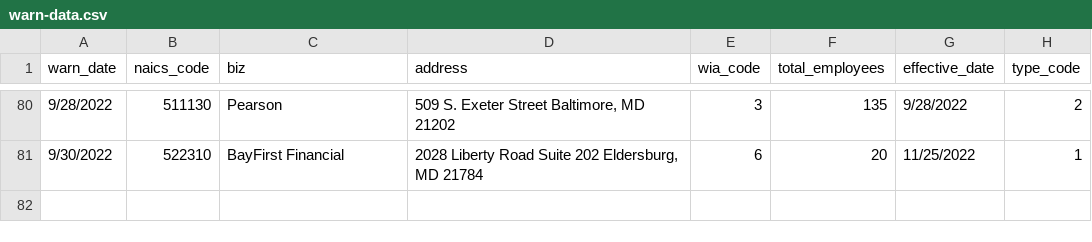
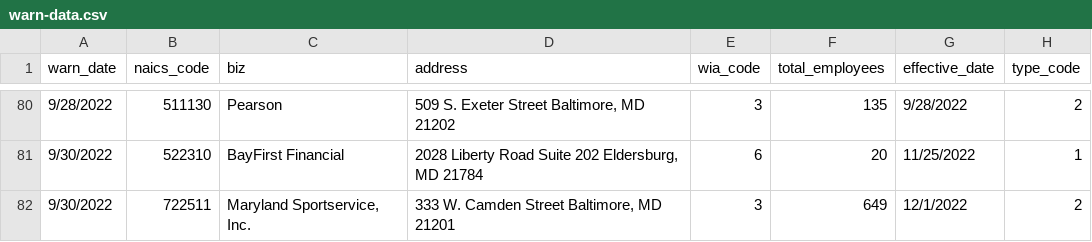
Before and after one commit to anesta95/my-first-github-scraper, a CSV file: warn-data.csv, drawn as a sheet; only a part is shown, gaps mark what is left out; the diff names each change by its address in the sheet, - before the commit and + after, or states it on an @@ line.

```diff
--- a/warn-data.csv
+++ b/warn-data.csv
+row 82: 9/30/2022 | 722511 | Maryland Sportservice, Inc. | 333 W. Camden Street Baltimore, MD 21201 | 3 | 649 | 12/1/2022 | 2
```
